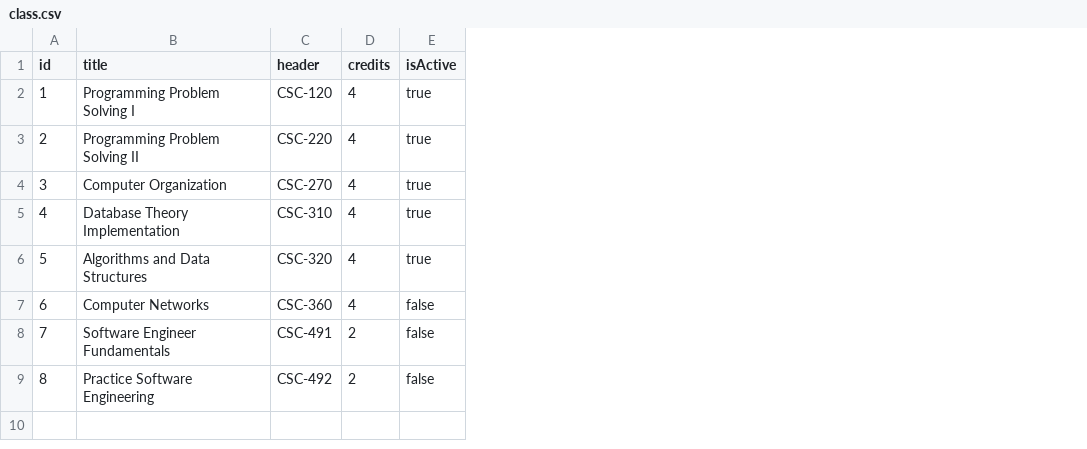
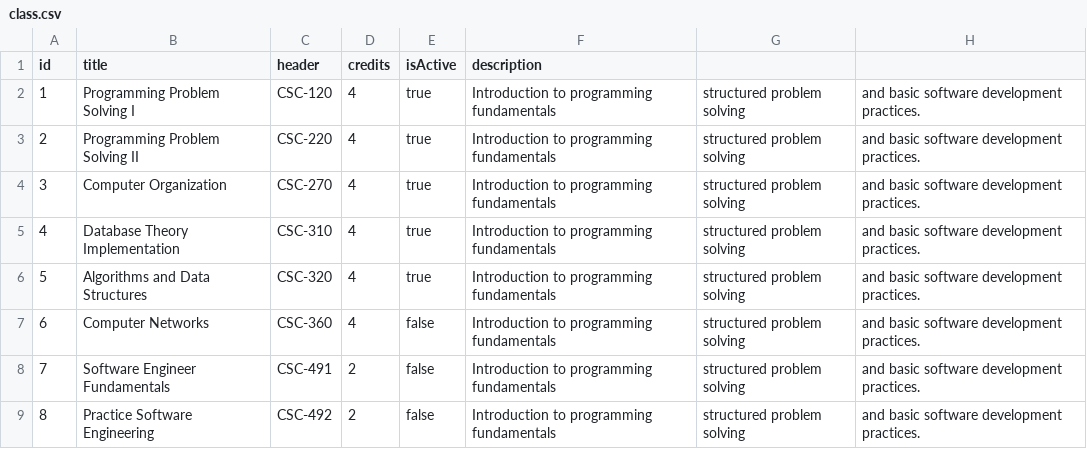
Before and after one commit to kerdim-dot/CSC_492Project, a CSV file: backend/src/main/resources/testingCSVs/class.csv, drawn as a sheet; the diff names each change by its address in the sheet, - before the commit and + after, or states it on an @@ line.

Commit message:
added description field for classes and fixed UI bug

```diff
--- a/backend/src/main/resources/testingCSVs/class.csv
+++ b/backend/src/main/resources/testingCSVs/class.csv
+column F (description), rows 2-9: all Introduction to programming fundamentals
+column G, rows 2-9: all structured problem solving
+column H, rows 2-9: all and basic software development practices.
```
Also changed, not shown: 5 other files.
